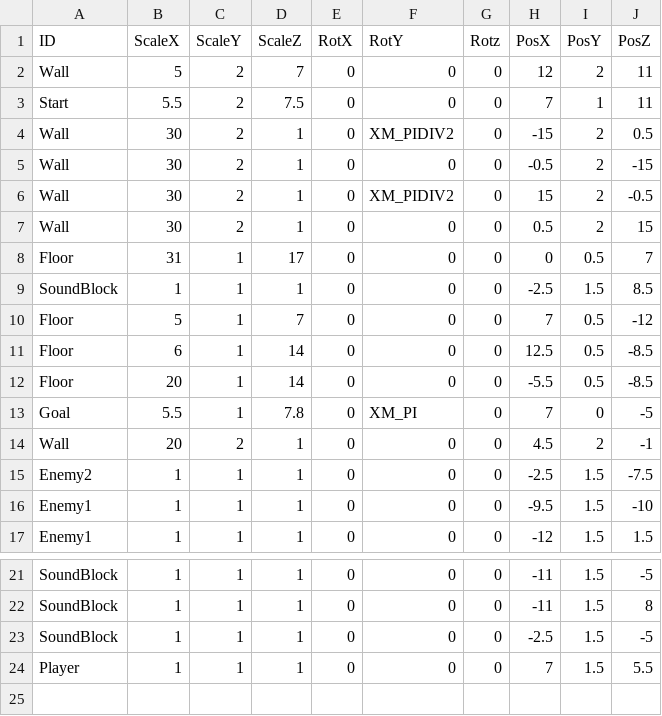
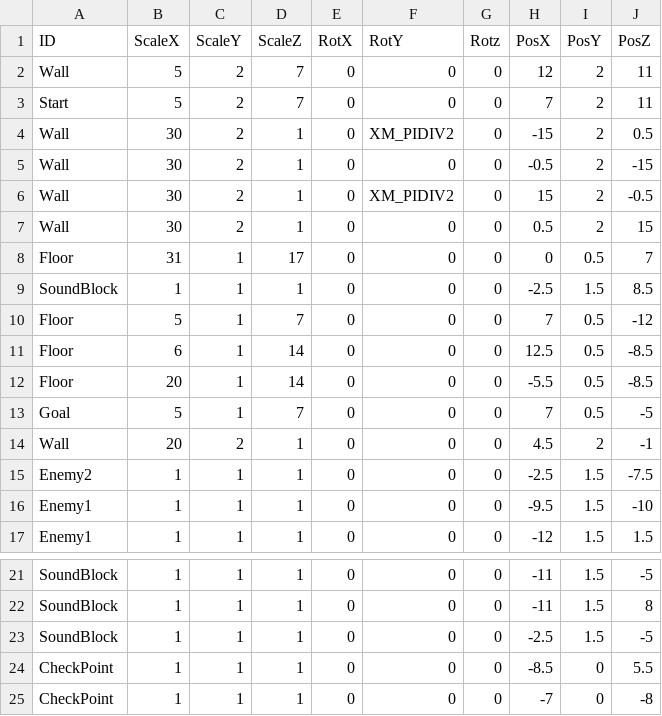
Before and after one commit to suzukiryoya/tenonaruhoue, a CSV file: FullSample100/media/Stage4.csv, drawn as a sheet; only a part is shown, gaps mark what is left out.

```diff
--- a/FullSample100/media/Stage4.csv
+++ b/FullSample100/media/Stage4.csv
@@ -2,3 +2,3 @@ ID,ScaleX,ScaleY,ScaleZ,RotX,RotY,Rotz,PosX,PosY,PosZ
 Wall,5,2,7,0,0,0,12,2,11
-Start,5.5,2,7.5,0,0,0,7,1,11
+Start,5,2,7,0,0,0,7,2,11
 Wall,30,2,1,0,XM_PIDIV2,0,-15,2,0.5
@@ -12,3 +12,3 @@ Floor,6,1,14,0,0,0,12.5,0.5,-8.5
 Floor,20,1,14,0,0,0,-5.5,0.5,-8.5
-Goal,5.5,1,7.8,0,XM_PI,0,7,0,-5
+Goal,5,1,7,0,0,0,7,0.5,-5
 Wall,20,2,1,0,0,0,4.5,2,-1
@@ -23,2 +23,3 @@ SoundBlock,1,1,1,0,0,0,-11,1.5,8
 SoundBlock,1,1,1,0,0,0,-2.5,1.5,-5
-Player,1,1,1,0,0,0,7,1.5,5.5
+CheckPoint,1,1,1,0,0,0,-8.5,0,5.5
+CheckPoint,1,1,1,0,0,0,-7,0,-8
```
Also changed, not shown: FullSample100/media/Stage1.csv, FullSample100/media/Stage2.csv, 2 other files.
